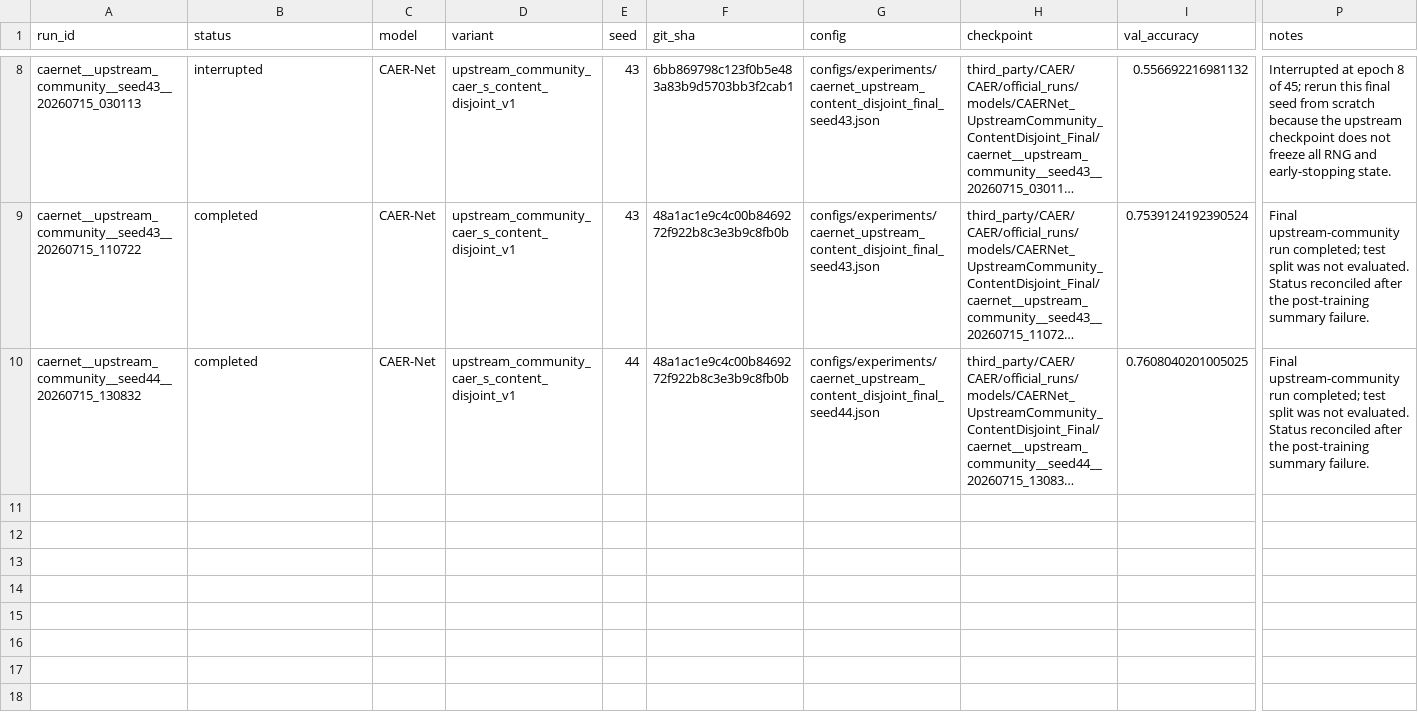
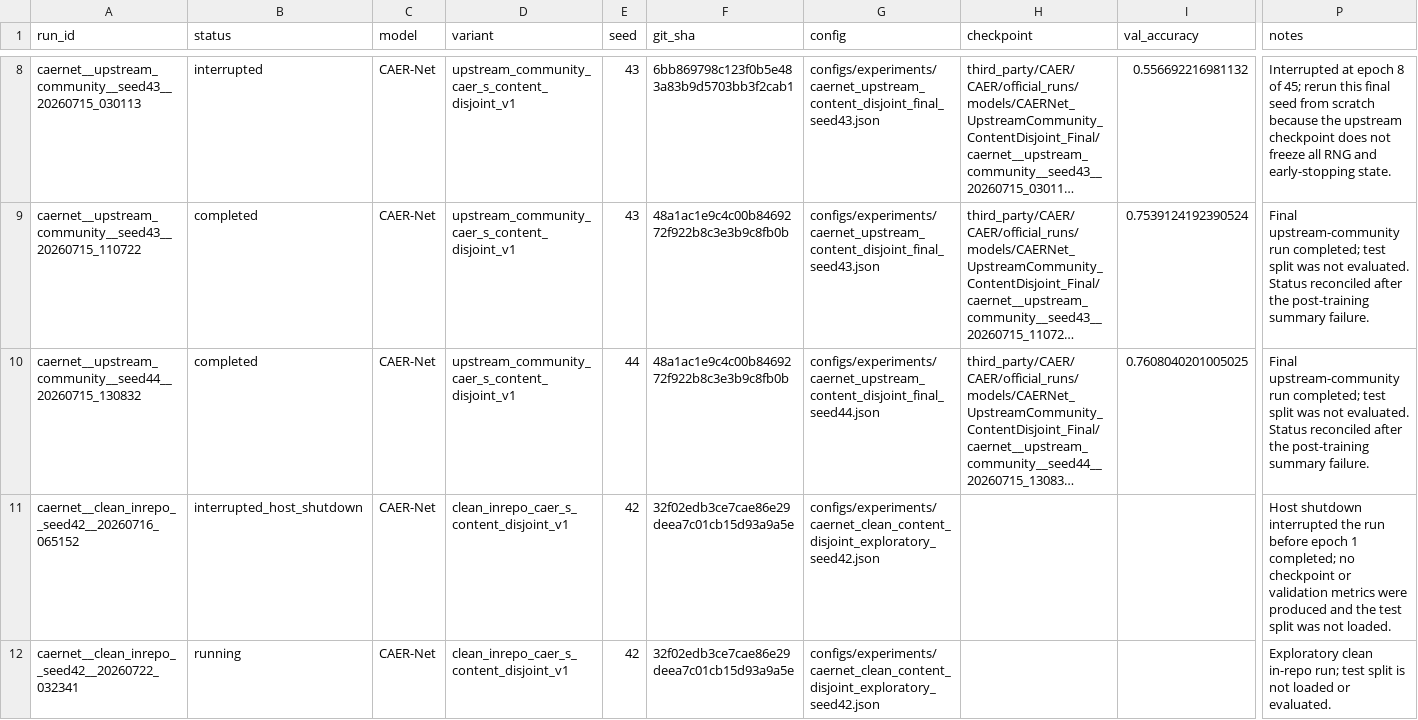
Before and after one commit to TaqiyudinMiftah/risetv2, a CSV file: experiments/registry.csv, drawn as a sheet; only a part is shown, gaps mark what is left out; long unchanged cells end in …; rows hold the shown columns only; the diff names each change by its address in the sheet, - before the commit and + after, or states it on an @@ line.

Commit message:
record interrupted clean CAER-Net rerun

```diff
--- a/experiments/registry.csv
+++ b/experiments/registry.csv
+row 11: caernet__clean_inrepo__seed42__20260716_065152 | interrupted_host_shutdown | CAER-Net | clean_inrepo_caer_s_content_disjoint_v1 | 42 | 32f02edb3ce7cae86e29deea7c01cb15d93a9a5e | configs/experiments/caernet_clean_content_disjoint_exploratory_seed42.json |  |  | Host shutdown interrupted the run before epoch 1 completed; no checkpoint or validation metrics were produced and the test split was not loaded.
+row 12: caernet__clean_inrepo__seed42__20260722_032341 | running | CAER-Net | clean_inrepo_caer_s_content_disjoint_v1 | 42 | 32f02edb3ce7cae86e29deea7c01cb15d93a9a5e | configs/experiments/caernet_clean_content_disjoint_exploratory_seed42.json |  |  | Exploratory clean in-repo run; test split is not loaded or evaluated.
```
